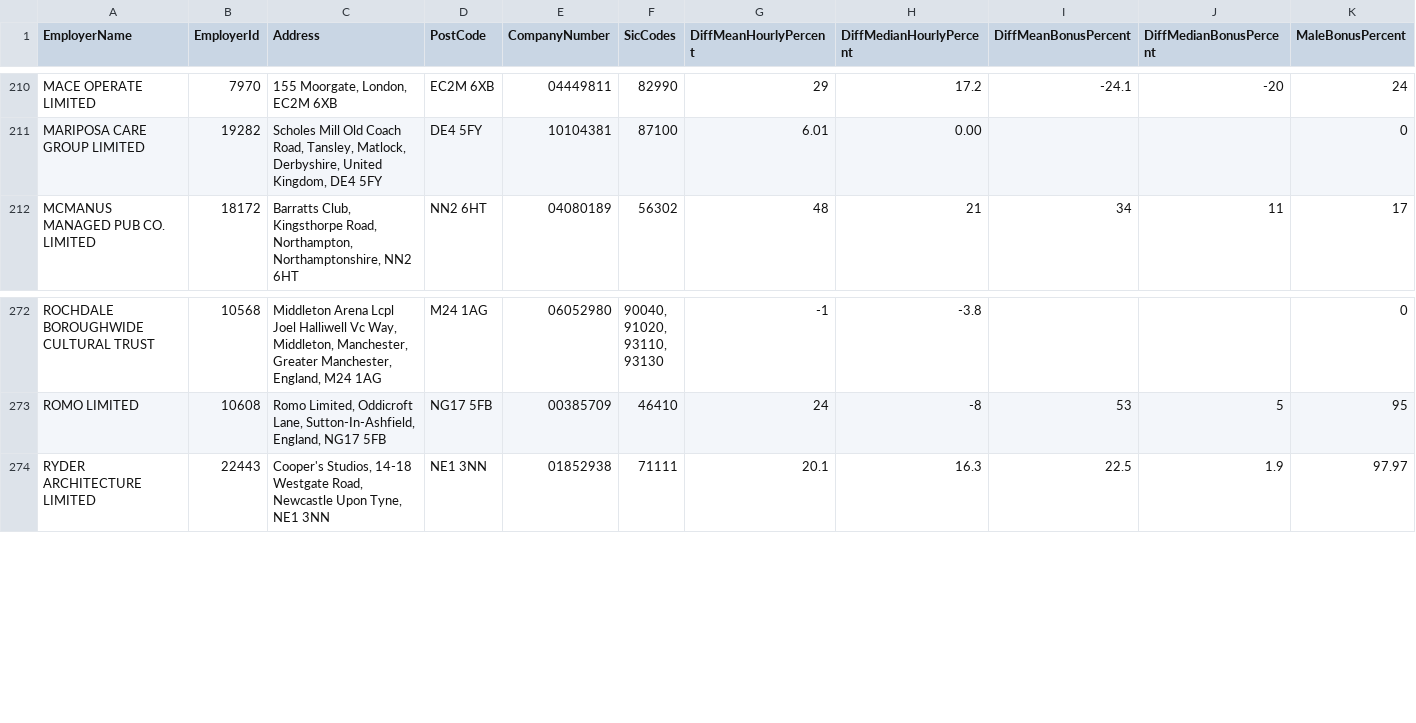
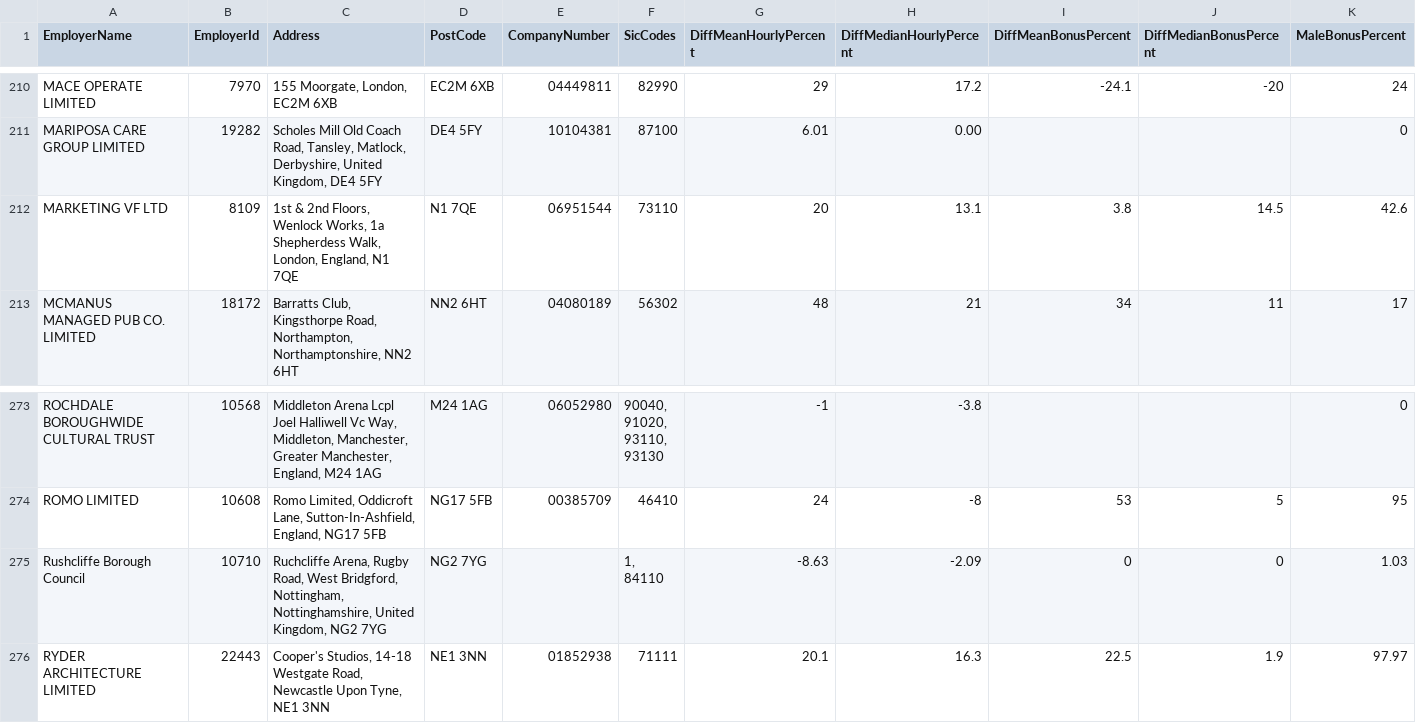
Before and after one commit to brightnetwork/uk-gender-pay-gap, a CSV file: 2023-2024.csv, drawn as a sheet; only a part is shown, gaps mark what is left out; rows hold the shown columns only; ↵ is a line break in a cell; the diff names each change by its address in the sheet, - before the commit and + after, or states it on an @@ line.

```diff
--- a/2023-2024.csv
+++ b/2023-2024.csv
+row 212: MARKETING VF LTD | 8109 | 1st & 2nd Floors, Wenlock Works, 1a Shepherdess Walk, London, England, N1 7QE | N1 7QE | 06951544 | 73110 | 20 | 13.1 | 3.8 | 14.5 | 42.6
+row 275: Rushcliffe Borough Council | 10710 | Ruchcliffe Arena, Rugby Road, West Bridgford, Nottingham, Nottinghamshire, United Kingdom, NG2 7YG | NG2 7YG |  | 1, ↵ 84110 | -8.63 | -2.09 | 0 | 0 | 1.03
```
